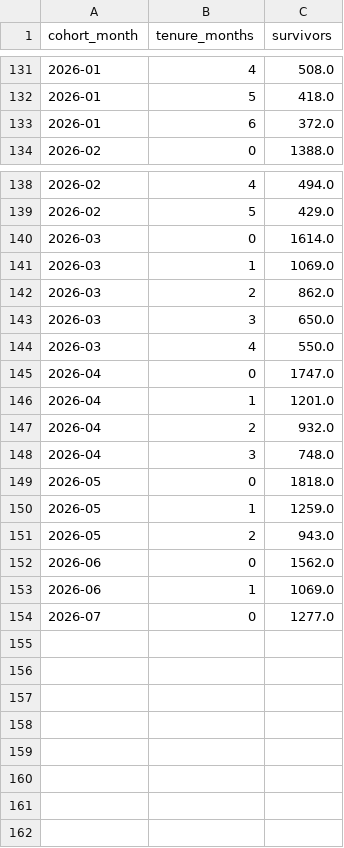
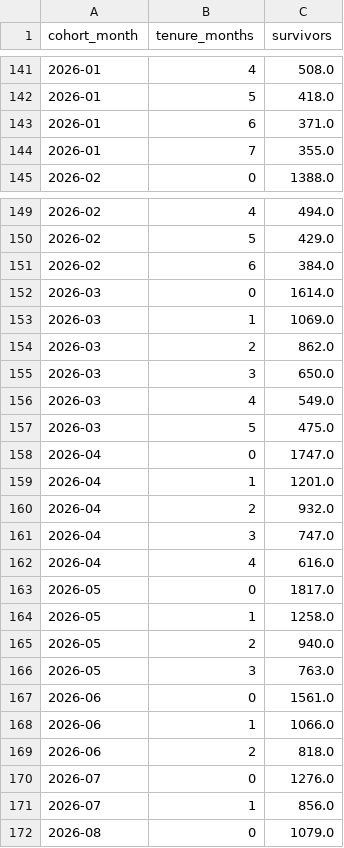
Before and after one commit to aanyasoni1495/DITTO-Financial-Model, a CSV file: data/monthly_counts.csv, drawn as a sheet; only a part is shown, gaps mark what is left out; the diff covers the shown part only.

Commit message:
Monthly refresh: 2026-09-02

```diff
--- a/data/monthly_counts.csv
+++ b/data/monthly_counts.csv
@@ -132,3 +142,4 @@ cohort_month,tenure_months,survivors
 2026-01,5,418.0
-2026-01,6,372.0
+2026-01,6,371.0
+2026-01,7,355.0
 2026-02,0,1388.0
@@ -139,2 +150,3 @@ cohort_month,tenure_months,survivors
 2026-02,5,429.0
+2026-02,6,384.0
 2026-03,0,1614.0
@@ -143,3 +155,4 @@ cohort_month,tenure_months,survivors
 2026-03,3,650.0
-2026-03,4,550.0
+2026-03,4,549.0
+2026-03,5,475.0
 2026-04,0,1747.0
@@ -147,8 +160,13 @@ cohort_month,tenure_months,survivors
 2026-04,2,932.0
-2026-04,3,748.0
-2026-05,0,1818.0
-2026-05,1,1259.0
-2026-05,2,943.0
-2026-06,0,1562.0
-2026-06,1,1069.0
-2026-07,0,1277.0
+2026-04,3,747.0
+2026-04,4,616.0
+2026-05,0,1817.0
+2026-05,1,1258.0
+2026-05,2,940.0
+2026-05,3,763.0
+2026-06,0,1561.0
+2026-06,1,1066.0
+2026-06,2,818.0
+2026-07,0,1276.0
+2026-07,1,856.0
+2026-08,0,1079.0
```
Also changed, not shown: 10 added rows elsewhere in this file, data/threemonth_counts.csv, outputs/aop_cell_updates.csv, 8 other files.
